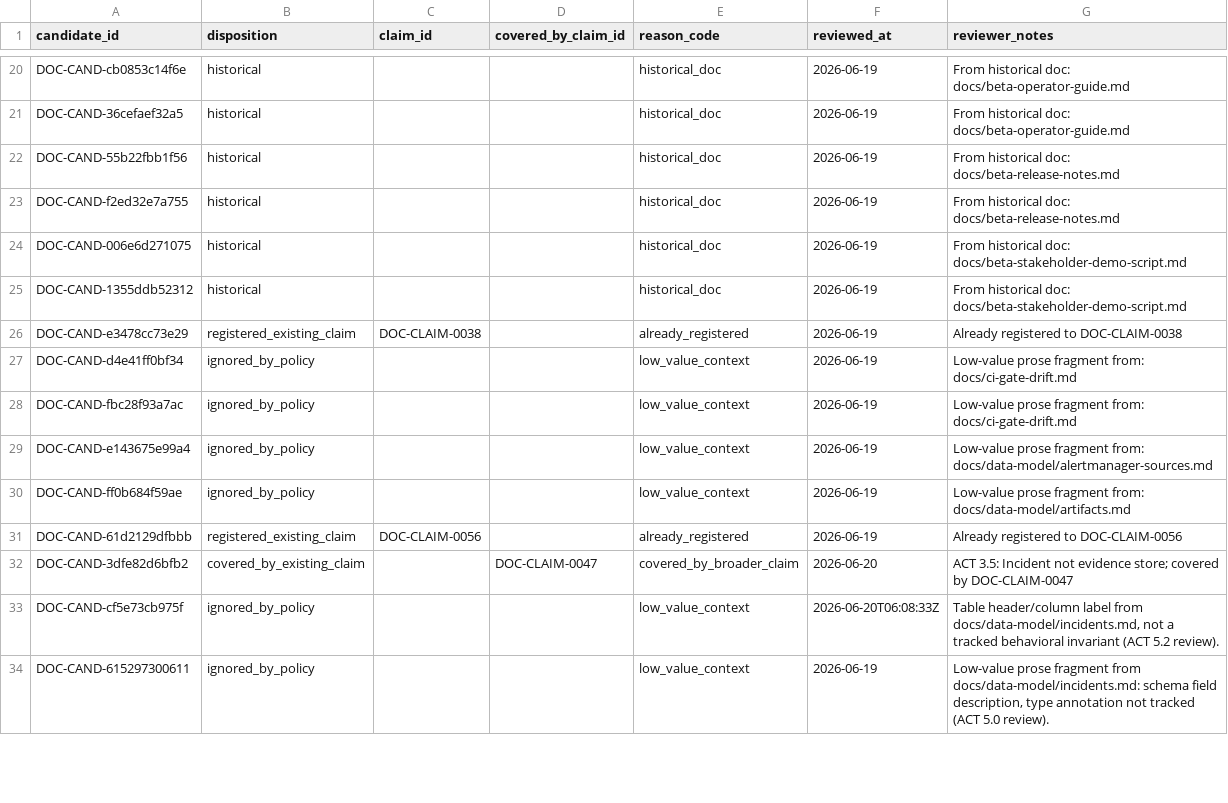
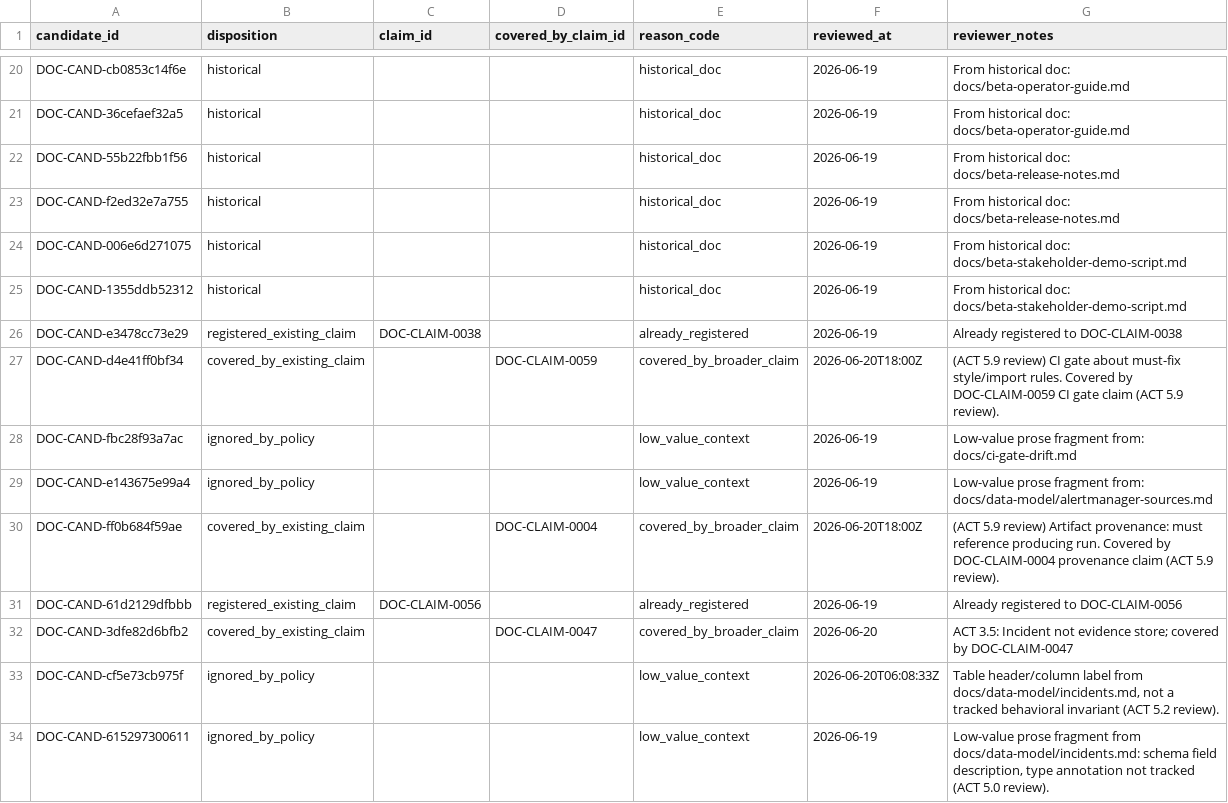
Before and after one commit to s1onique/k9b, a CSV file: docs/claims/docs_claim_dispositions-shard-26.csv, drawn as a sheet; only a part is shown, gaps mark what is left out; the diff covers the shown part only.

Commit message:
ACT 5.9: review 100 calibrated claim-candidate tranches
- 100 candidates reviewed from P0/P1 priority bands (score≥34)
- 36 → covered_by_existing_claim (covered_by_broader_claim: 30, duplicate_cross_doc: 6)
- 64 → ignored_by_policy (not_a_claim: 21, policy_statement: 15,
  too_granular_for_registry: 12, implementation_detail: 9, historical_doc: 7)
- 13 existing DOC-CLAIMs used for coverage assessment (DOC-CLAIM-0001/2/3/4/5/6/10/25/34/53/57/59/60/62)
- Canonical 7-column disposition ledger maintained
- All verifiers pass: VERIFICATION GATE: PASSED

```diff
--- a/docs/claims/docs_claim_dispositions-shard-26.csv
+++ b/docs/claims/docs_claim_dispositions-shard-26.csv
@@ -26,6 +26,6 @@ DOC-CAND-1355ddb52312,historical,,,historical_doc,2026-06-19,From historical doc
 DOC-CAND-e3478cc73e29,registered_existing_claim,DOC-CLAIM-0038,,already_registered,2026-06-19,Already registered to DOC-CLAIM-0038
-DOC-CAND-d4e41ff0bf34,ignored_by_policy,,,low_value_context,2026-06-19,Low-value prose fragment from: docs/ci-gate-drift.md
+DOC-CAND-d4e41ff0bf34,covered_by_existing_claim,,DOC-CLAIM-0059,covered_by_broader_claim,2026-06-20T18:00Z,(ACT 5.9 review) CI gate about must-fix style/import rules. Covered by DOC-CLAIM-0059 CI gate claim (ACT 5.9 review).
 DOC-CAND-fbc28f93a7ac,ignored_by_policy,,,low_value_context,2026-06-19,Low-value prose fragment from: docs/ci-gate-drift.md
 DOC-CAND-e143675e99a4,ignored_by_policy,,,low_value_context,2026-06-19,Low-value prose fragment from: docs/data-model/alertmanager-sources.md
-DOC-CAND-ff0b684f59ae,ignored_by_policy,,,low_value_context,2026-06-19,Low-value prose fragment from: docs/data-model/artifacts.md
+DOC-CAND-ff0b684f59ae,covered_by_existing_claim,,DOC-CLAIM-0004,covered_by_broader_claim,2026-06-20T18:00Z,(ACT 5.9 review) Artifact provenance: must reference producing run. Covered by DOC-CLAIM-0004 provenance claim (ACT 5.9 review).
 DOC-CAND-61d2129dfbbb,registered_existing_claim,DOC-CLAIM-0056,,already_registered,2026-06-19,Already registered to DOC-CLAIM-0056
```
Also changed, not shown: 18 edited cells elsewhere in this file, docs/claims/docs_claim_dispositions-shard-01.csv, docs/claims/docs_claim_dispositions-shard-04.csv, 27 other files.
